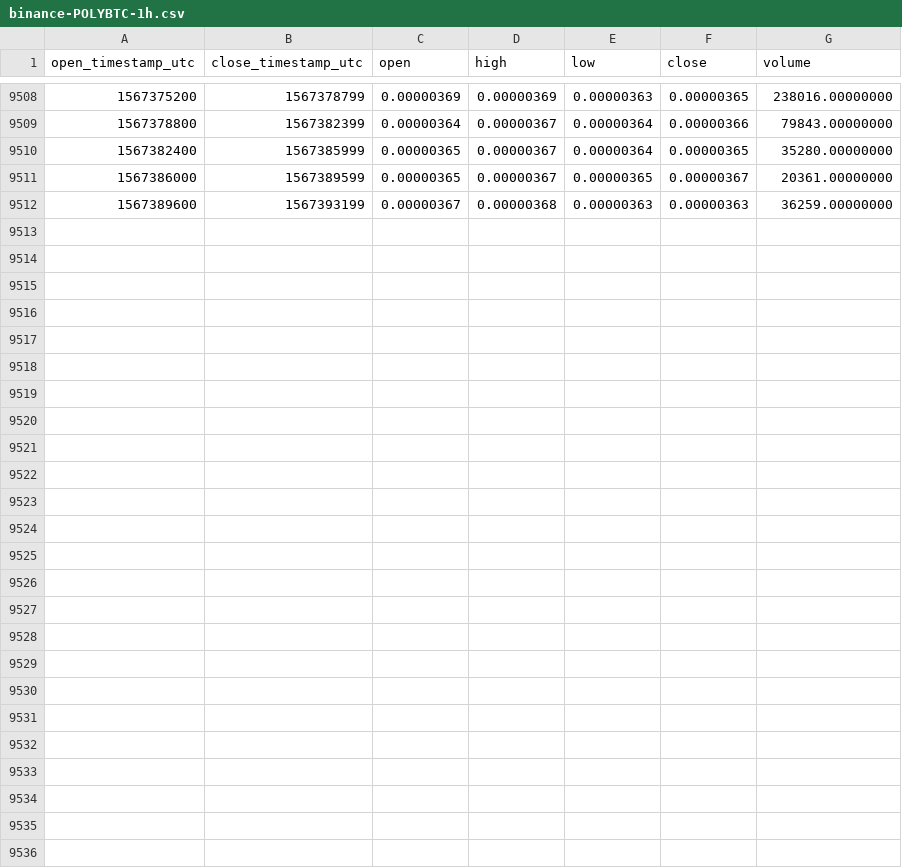
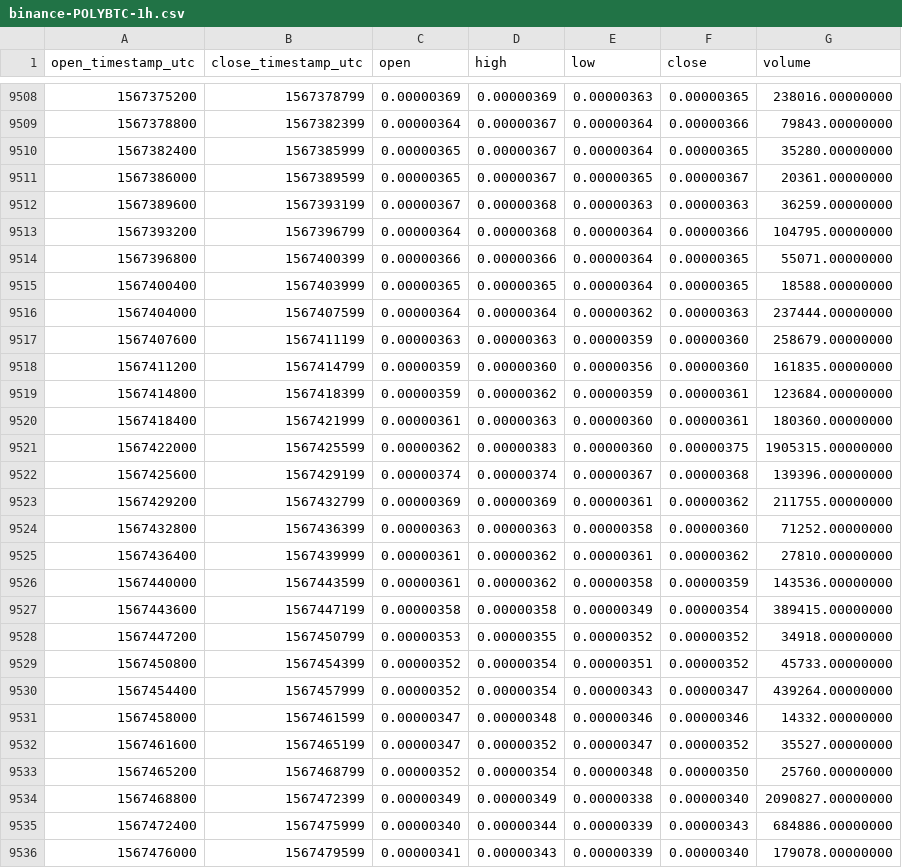
Before and after one commit to cryptobigbro/binance-POLYBTC, a CSV file: binance-POLYBTC-1h.csv, drawn as a sheet; only a part is shown, gaps mark what is left out.

Commit message:
Update OHLCV data.

```diff
--- a/binance-POLYBTC-1h.csv
+++ b/binance-POLYBTC-1h.csv
@@ -9512 +9512,25 @@ open_timestamp_utc,close_timestamp_utc,open,high,low,close,volume
 1567389600,1567393199,0.00000367,0.00000368,0.00000363,0.00000363,36259.00000000
+1567393200,1567396799,0.00000364,0.00000368,0.00000364,0.00000366,104795.00000000
+1567396800,1567400399,0.00000366,0.00000366,0.00000364,0.00000365,55071.00000000
+1567400400,1567403999,0.00000365,0.00000365,0.00000364,0.00000365,18588.00000000
+1567404000,1567407599,0.00000364,0.00000364,0.00000362,0.00000363,237444.00000000
+1567407600,1567411199,0.00000363,0.00000363,0.00000359,0.00000360,258679.00000000
+1567411200,1567414799,0.00000359,0.00000360,0.00000356,0.00000360,161835.00000000
+1567414800,1567418399,0.00000359,0.00000362,0.00000359,0.00000361,123684.00000000
+1567418400,1567421999,0.00000361,0.00000363,0.00000360,0.00000361,180360.00000000
+1567422000,1567425599,0.00000362,0.00000383,0.00000360,0.00000375,1905315.00000000
+1567425600,1567429199,0.00000374,0.00000374,0.00000367,0.00000368,139396.00000000
+1567429200,1567432799,0.00000369,0.00000369,0.00000361,0.00000362,211755.00000000
+1567432800,1567436399,0.00000363,0.00000363,0.00000358,0.00000360,71252.00000000
+1567436400,1567439999,0.00000361,0.00000362,0.00000361,0.00000362,27810.00000000
+1567440000,1567443599,0.00000361,0.00000362,0.00000358,0.00000359,143536.00000000
+1567443600,1567447199,0.00000358,0.00000358,0.00000349,0.00000354,389415.00000000
+1567447200,1567450799,0.00000353,0.00000355,0.00000352,0.00000352,34918.00000000
+1567450800,1567454399,0.00000352,0.00000354,0.00000351,0.00000352,45733.00000000
+1567454400,1567457999,0.00000352,0.00000354,0.00000343,0.00000347,439264.00000000
+1567458000,1567461599,0.00000347,0.00000348,0.00000346,0.00000346,14332.00000000
+1567461600,1567465199,0.00000347,0.00000352,0.00000347,0.00000352,35527.00000000
+1567465200,1567468799,0.00000352,0.00000354,0.00000348,0.00000350,25760.00000000
+1567468800,1567472399,0.00000349,0.00000349,0.00000338,0.00000340,2090827.00000000
+1567472400,1567475999,0.00000340,0.00000344,0.00000339,0.00000343,684886.00000000
+1567476000,1567479599,0.00000341,0.00000343,0.00000339,0.00000340,179078.00000000
```
Also changed, not shown: binance-POLYBTC-1d.csv.
